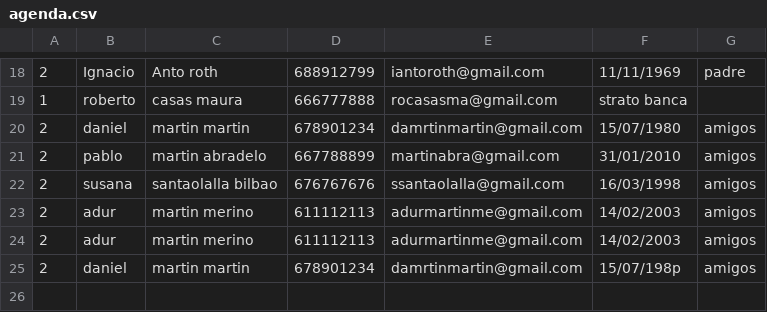
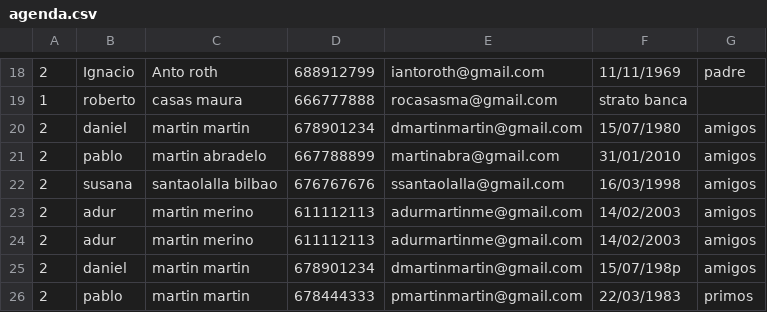
Before and after one commit to mcventur/AgendaContactos, a CSV file: resources/agenda.csv, drawn as a sheet; only a part is shown, gaps mark what is left out.

```diff
--- a/resources/agenda.csv
+++ b/resources/agenda.csv
@@ -19,3 +19,3 @@
    1,  roberto , casas maura , 666777888 ,  rocasasma@gmail.com ,  strato banca
-  2, daniel , martin martin , 678901234 ,  damrtinmartin@gmail.com , 15/07/1980, amigos
+  2, daniel , martin martin , 678901234 ,  dmartinmartin@gmail.com , 15/07/1980, amigos
    2, pablo , martin abradelo , 667788899 ,  martinabra@gmail.com , 31/01/2010, amigos
@@ -24,2 +24,3 @@
       2, adur ,  martin merino ,  611112113 , adurmartinme@gmail.com ,  14/02/2003 , amigos
-2, daniel , martin martin , 678901234 ,  damrtinmartin@gmail.com , 15/07/198p, amigos
+2, daniel , martin martin , 678901234 ,  dmartinmartin@gmail.com , 15/07/198p, amigos
+2, pablo , martin martin , 678444333 ,  pmartinmartin@gmail.com , 22/03/1983, primos
```
Also changed, not shown: 3 other files.
